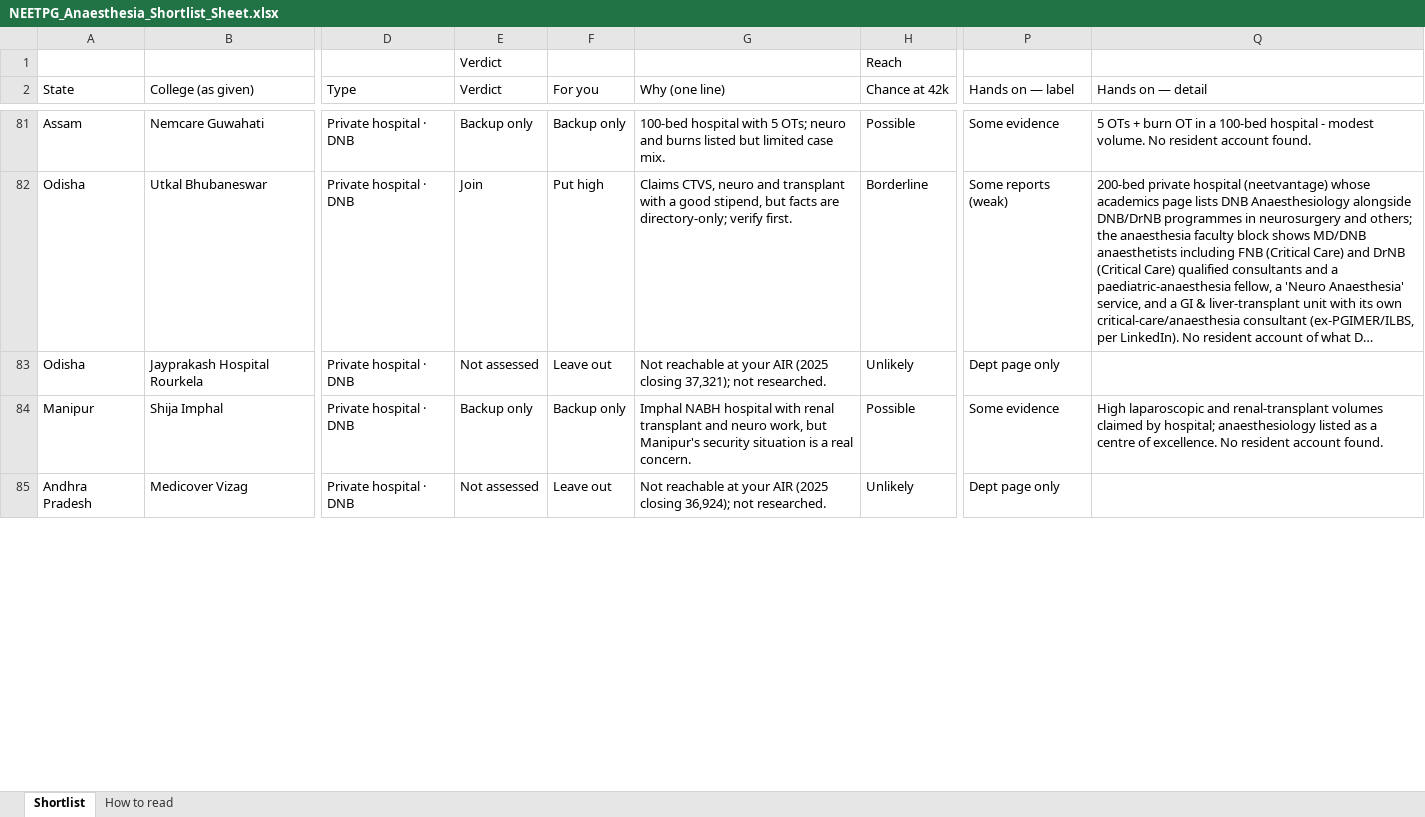
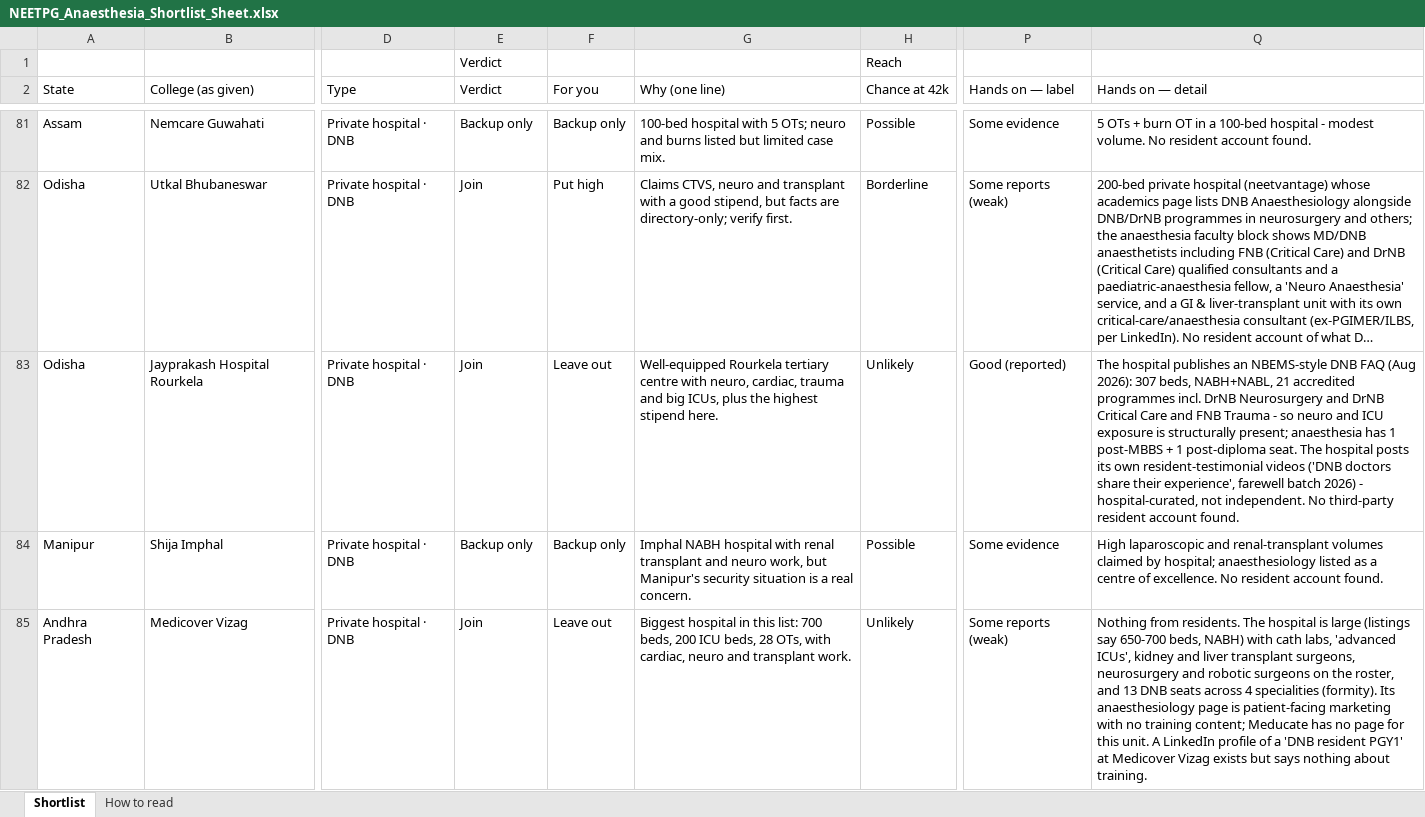
Before and after one commit to pankajrajput0312/neetpg-planner, an Excel workbook: public/NEETPG_Anaesthesia_Shortlist_Sheet.xlsx, sheet Shortlist, drawn as a sheet; only a part is shown, gaps mark what is left out; long unchanged cells end in …; values as stored, in another font and other column widths than the file's, no cell formats; the diff covers the shown part only; the diff names each change by its address in the sheet, - before the commit and + after, or states it on an @@ line.

```diff
--- a/public/NEETPG_Anaesthesia_Shortlist_Sheet.xlsx (sheet Shortlist)
+++ b/public/NEETPG_Anaesthesia_Shortlist_Sheet.xlsx (sheet Shortlist)
-E83 (Verdict): Not assessed
+E83 (Verdict): Join
-G83 (Why (one line)): Not reachable at your AIR (2025 closing 37,321); not researched.
+G83 (Why (one line)): Well-equipped Rourkela tertiary centre with neuro, cardiac, trauma and big ICUs, plus the highest stipend here.
-P83 (Hands on — label): Dept page only
+P83 (Hands on — label): Good (reported)
-Q83 (Hands on — detail): (empty)
+Q83 (Hands on — detail): The hospital publishes an NBEMS-style DNB FAQ (Aug 2026): 307 beds, NABH+NABL, 21 accredited programmes incl. DrNB Neurosurgery and DrNB Critical Care and FNB Trauma - so neuro and ICU exposure is structurally present; anaesthesia has 1 post-MBBS + 1 post-diploma seat. The hospital posts its own resident-testimonial videos ('DNB doctors share their experience', farewell batch 2026) - hospital-curated, not independent. No third-party resident account found.
-E85 (Verdict): Not assessed
+E85 (Verdict): Join
-G85 (Why (one line)): Not reachable at your AIR (2025 closing 36,924); not researched.
+G85 (Why (one line)): Biggest hospital in this list: 700 beds, 200 ICU beds, 28 OTs, with cardiac, neuro and transplant work.
-P85 (Hands on — label): Dept page only
+P85 (Hands on — label): Some reports (weak)
-Q85 (Hands on — detail): (empty)
+Q85 (Hands on — detail): Nothing from residents. The hospital is large (listings say 650-700 beds, NABH) with cath labs, 'advanced ICUs', kidney and liver transplant surgeons, neurosurgery and robotic surgeons on the roster, and 13 DNB seats across 4 specialities (formity). Its anaesthesiology page is patient-facing marketing with no training content; Meducate has no page for this unit. A LinkedIn profile of a 'DNB resident PGY1' at Medicover Vizag exists but says nothing about training.
```
Also changed, not shown: 38 edited cells elsewhere in this sheet, cell formats, 4 other files.
